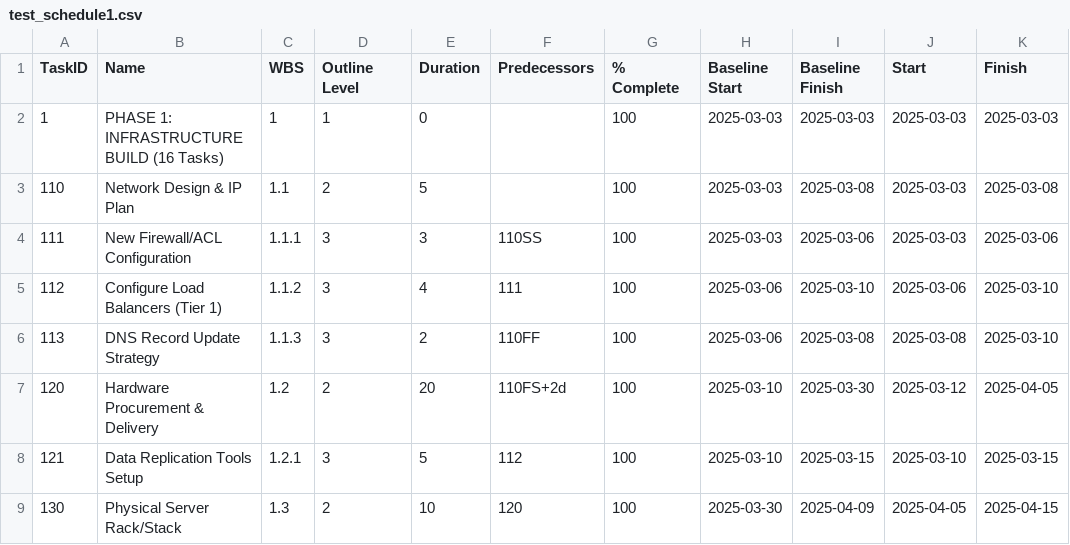
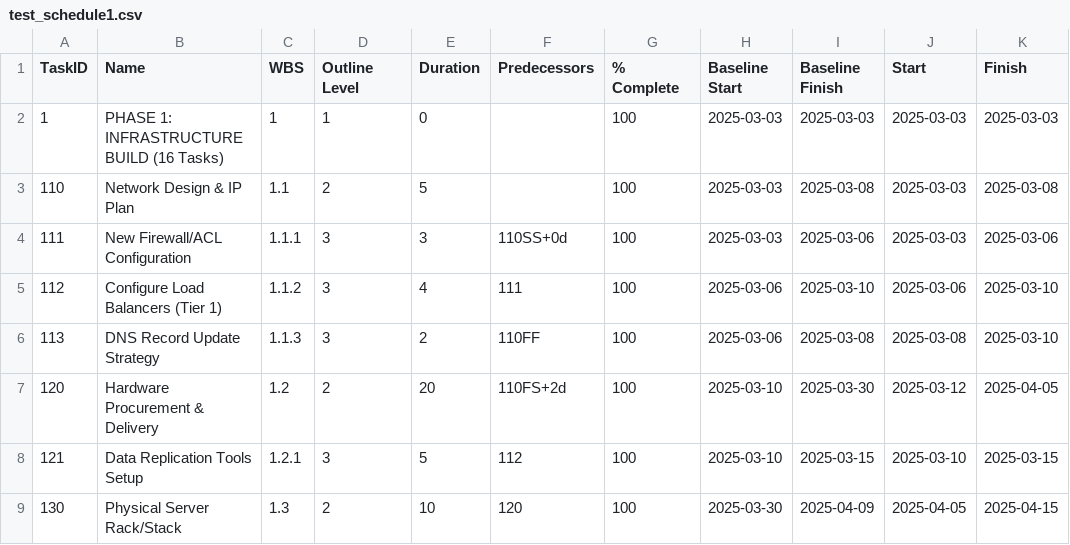
Before and after one commit to vmagar1729/critical_path, a CSV file: synthetic_schedules/test_schedule1.csv, drawn as a sheet; only a part is shown; the diff names each change by its address in the sheet, - before the commit and + after, or states it on an @@ line.

Commit message:
Predecessor logic fix and refactoring schedule validation files

```diff
--- a/synthetic_schedules/test_schedule1.csv
+++ b/synthetic_schedules/test_schedule1.csv
-F4 (Predecessors): 110SS
+F4 (Predecessors): 110SS+0d
```
Also changed, not shown: 4 other files.
